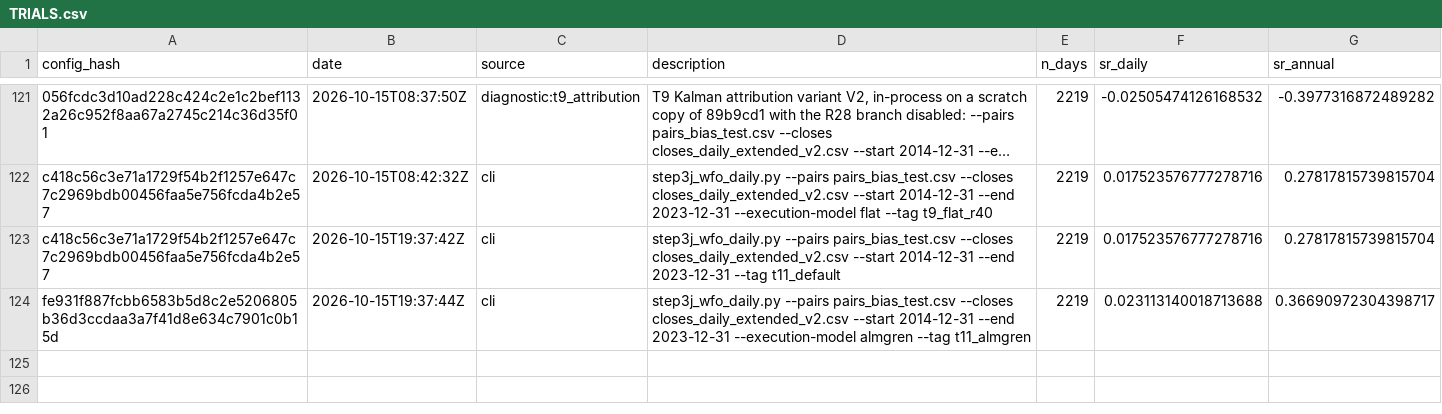
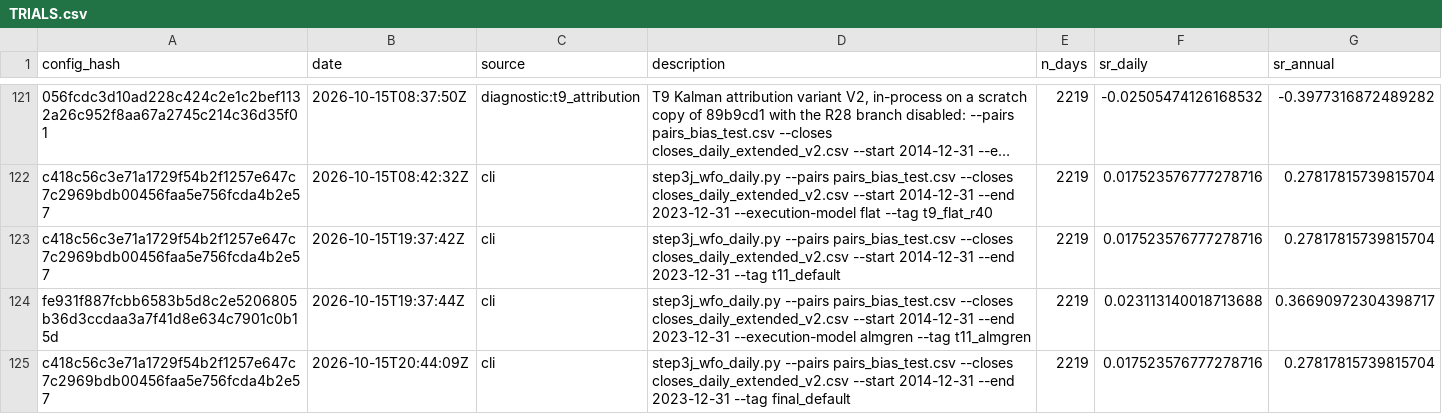
Before and after one commit to plenipotentiaryy/AFES-stat-arbitrage, a CSV file: TRIALS.csv, drawn as a sheet; only a part is shown, gaps mark what is left out; long unchanged cells end in ….

Commit message:
fix(review): Record the final default re-run
The default configuration re-run once on the clean tree of the final-review
commit: config hash c418c56c (N stays 121), trades / MTM / per-pair MTM files
cmp-identical to T11's, Sharpe +0.278, NON-HEADLINE. Appends its TRIALS.csv
row and the numbers to the "Final review fixes" log entry.

```diff
--- a/TRIALS.csv
+++ b/TRIALS.csv
@@ -124 +124,2 @@ c418c56c3e71a1729f54b2f1257e647c7c2969bdb00456faa5e756fcda4b2e57,2026-10-15T19:3
 fe931f887fcbb6583b5d8c2e5206805b36d3ccdaa3a7f41d8e634c7901c0b15d,2026-10-15T19:37:44Z,cli,step3j_wfo_daily.py --pairs pairs_bias_test.csv --closes closes_daily_extended_v2.csv --start 2014-12-31 --end 2023-12-31 --execution-model almgren --tag t11_almgren,2219,0.023113140018713688,0.36690972304398717
+c418c56c3e71a1729f54b2f1257e647c7c2969bdb00456faa5e756fcda4b2e57,2026-10-15T20:44:09Z,cli,step3j_wfo_daily.py --pairs pairs_bias_test.csv --closes closes_daily_extended_v2.csv --start 2014-12-31 --end 2023-12-31 --tag final_default,2219,0.017523576777278716,0.27817815739815704
```
Also changed, not shown: 1 other file.
